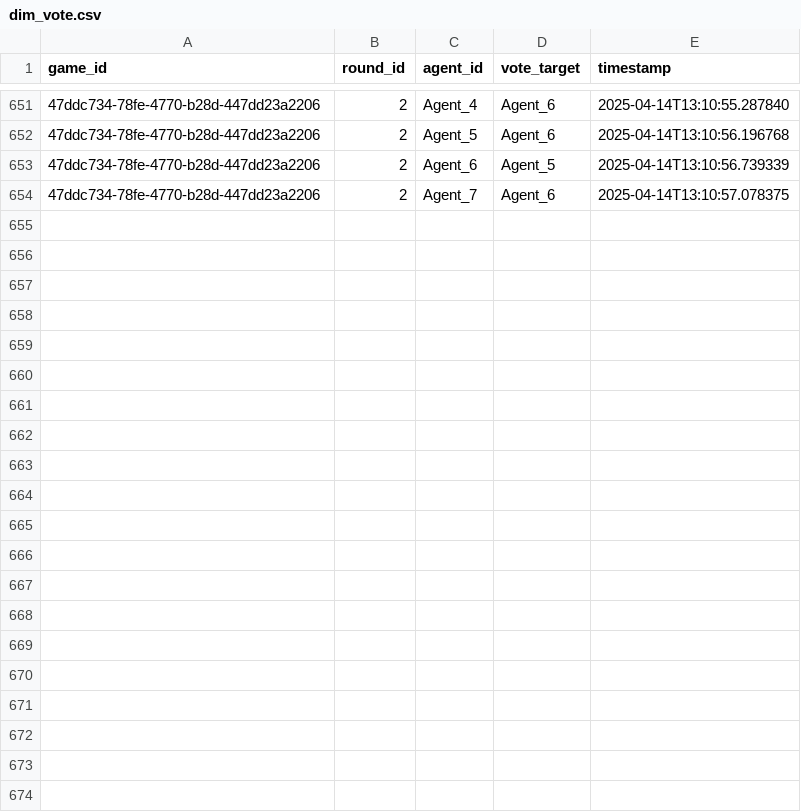
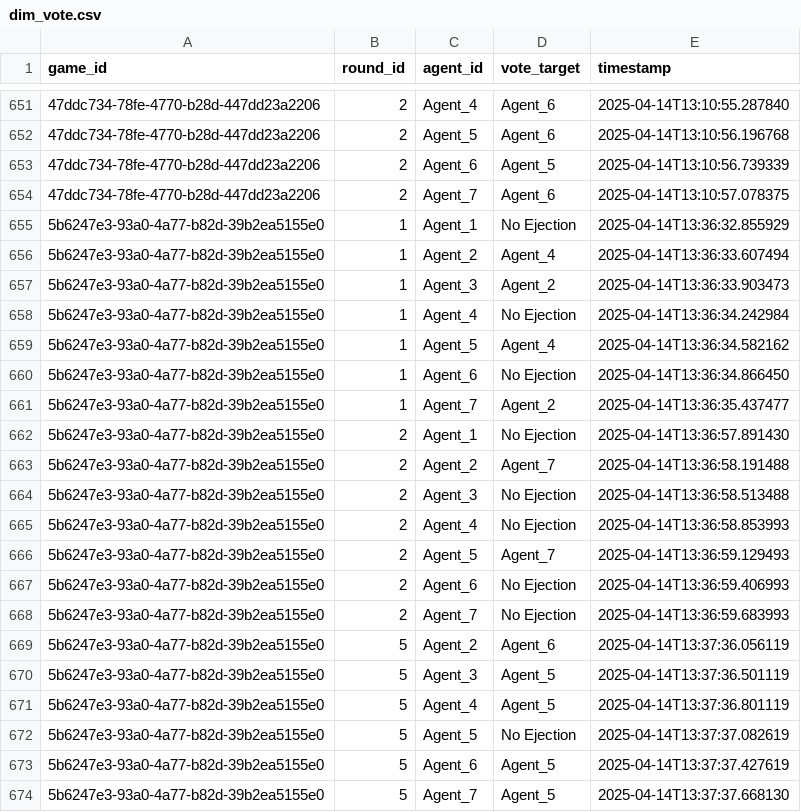
Before and after one commit to Kevingkurian/agents-among-us, a CSV file: data/database/dim_vote.csv, drawn as a sheet; only a part is shown, gaps mark what is left out; the diff names each change by its address in the sheet, - before the commit and + after, or states it on an @@ line.

```diff
--- a/data/database/dim_vote.csv
+++ b/data/database/dim_vote.csv
+row 655: 5b6247e3-93a0-4a77-b82d-39b2ea5155e0 | 1 | Agent_1 | No Ejection | 2025-04-14T13:36:32.855929
+row 656: 5b6247e3-93a0-4a77-b82d-39b2ea5155e0 | 1 | Agent_2 | Agent_4 | 2025-04-14T13:36:33.607494
+row 657: 5b6247e3-93a0-4a77-b82d-39b2ea5155e0 | 1 | Agent_3 | Agent_2 | 2025-04-14T13:36:33.903473
+row 658: 5b6247e3-93a0-4a77-b82d-39b2ea5155e0 | 1 | Agent_4 | No Ejection | 2025-04-14T13:36:34.242984
+row 659: 5b6247e3-93a0-4a77-b82d-39b2ea5155e0 | 1 | Agent_5 | Agent_4 | 2025-04-14T13:36:34.582162
+row 660: 5b6247e3-93a0-4a77-b82d-39b2ea5155e0 | 1 | Agent_6 | No Ejection | 2025-04-14T13:36:34.866450
+row 661: 5b6247e3-93a0-4a77-b82d-39b2ea5155e0 | 1 | Agent_7 | Agent_2 | 2025-04-14T13:36:35.437477
+row 662: 5b6247e3-93a0-4a77-b82d-39b2ea5155e0 | 2 | Agent_1 | No Ejection | 2025-04-14T13:36:57.891430
+row 663: 5b6247e3-93a0-4a77-b82d-39b2ea5155e0 | 2 | Agent_2 | Agent_7 | 2025-04-14T13:36:58.191488
+row 664: 5b6247e3-93a0-4a77-b82d-39b2ea5155e0 | 2 | Agent_3 | No Ejection | 2025-04-14T13:36:58.513488
+row 665: 5b6247e3-93a0-4a77-b82d-39b2ea5155e0 | 2 | Agent_4 | No Ejection | 2025-04-14T13:36:58.853993
+row 666: 5b6247e3-93a0-4a77-b82d-39b2ea5155e0 | 2 | Agent_5 | Agent_7 | 2025-04-14T13:36:59.129493
+row 667: 5b6247e3-93a0-4a77-b82d-39b2ea5155e0 | 2 | Agent_6 | No Ejection | 2025-04-14T13:36:59.406993
+row 668: 5b6247e3-93a0-4a77-b82d-39b2ea5155e0 | 2 | Agent_7 | No Ejection | 2025-04-14T13:36:59.683993
+row 669: 5b6247e3-93a0-4a77-b82d-39b2ea5155e0 | 5 | Agent_2 | Agent_6 | 2025-04-14T13:37:36.056119
+row 670: 5b6247e3-93a0-4a77-b82d-39b2ea5155e0 | 5 | Agent_3 | Agent_5 | 2025-04-14T13:37:36.501119
+row 671: 5b6247e3-93a0-4a77-b82d-39b2ea5155e0 | 5 | Agent_4 | Agent_5 | 2025-04-14T13:37:36.801119
+row 672: 5b6247e3-93a0-4a77-b82d-39b2ea5155e0 | 5 | Agent_5 | No Ejection | 2025-04-14T13:37:37.082619
+row 673: 5b6247e3-93a0-4a77-b82d-39b2ea5155e0 | 5 | Agent_6 | Agent_5 | 2025-04-14T13:37:37.427619
+row 674: 5b6247e3-93a0-4a77-b82d-39b2ea5155e0 | 5 | Agent_7 | Agent_5 | 2025-04-14T13:37:37.668130
```
Also changed, not shown: data/database/dim_consensus.csv, data/database/dim_round.csv, 10 other files.
